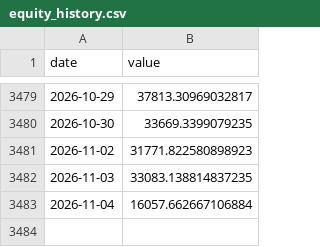
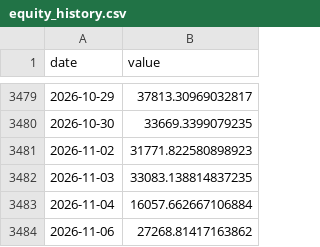
Before and after one commit to mkcan1973/method2-top3-momentum-tracker, a CSV file: equity_history.csv, drawn as a sheet; only a part is shown, gaps mark what is left out; the diff names each change by its address in the sheet, - before the commit and + after, or states it on an @@ line.

```diff
--- a/equity_history.csv
+++ b/equity_history.csv
+row 3484: 2026-11-06 | 27268.81417163862
```
Also changed, not shown: spy_history.csv, 1 other file.
